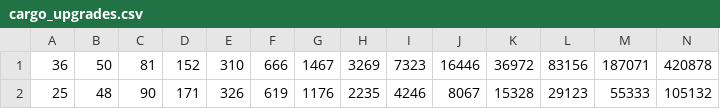
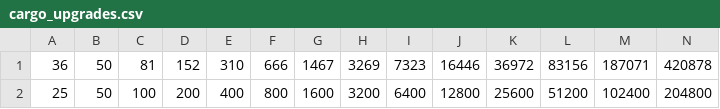
Before and after one commit to Shadetheartist/mining-simulator-2020, a CSV file: gnu_octave/cargo_upgrades.csv, drawn as a sheet; only a part is shown; removed rows and columns are numbered as before the commit, all else as after; rows hold the shown columns only; the diff names each change by its address in the sheet, - before the commit and + after, or states it on an @@ line.

```diff
--- a/gnu_octave/cargo_upgrades.csv
+++ b/gnu_octave/cargo_upgrades.csv
-row 2: 25 | 48 | 90 | 171 | 326 | 619 | 1176 | 2235 | 4246 | 8067 | 15328 | 29123 | 55333 | 105132
+row 2: 25 | 50 | 100 | 200 | 400 | 800 | 1600 | 3200 | 6400 | 12800 | 25600 | 51200 | 102400 | 204800
```
Also changed, not shown: gnu_octave/conveyor_belt_upgrades.csv, 7 other files.
